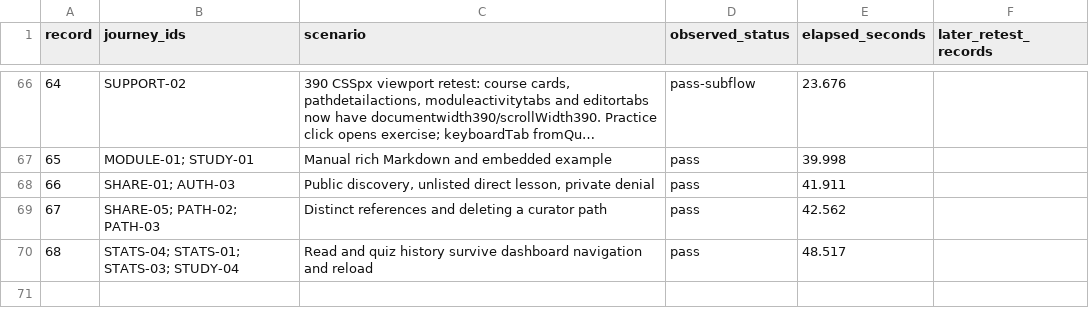
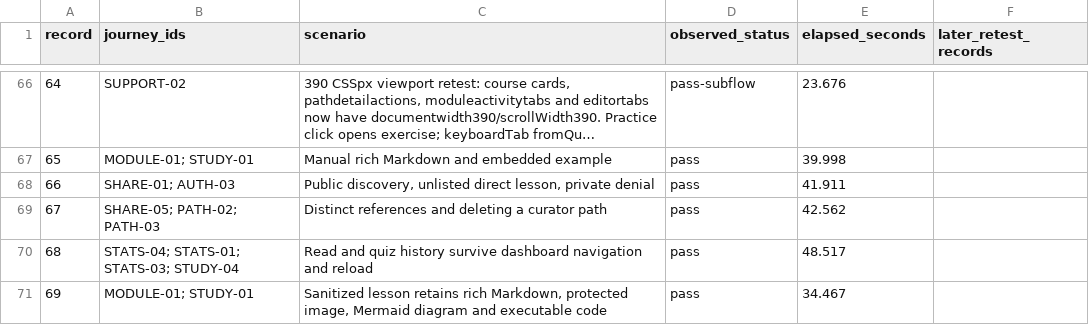
Before and after one commit to fakoli/coursekind, a CSV file: docs/audits/2026-10-26/subflow-timings.csv, drawn as a sheet; only a part is shown, gaps mark what is left out; long unchanged cells end in ….

Commit message:
test: await completed mutations and record strict diagram rendering

```diff
--- a/docs/audits/2026-10-26/subflow-timings.csv
+++ b/docs/audits/2026-10-26/subflow-timings.csv
@@ -70 +70,2 @@ record,journey_ids,scenario,observed_status,elapsed_seconds,later_retest_records
 68,STATS-04; STATS-01; STATS-03; STUDY-04,Read and quiz history survive dashboard navigation and reload,pass,48.517,
+69,MODULE-01; STUDY-01,"Sanitized lesson retains rich Markdown, protected image, Mermaid diagram and executable code",pass,34.467,
```
Also changed, not shown: 6 other files.
